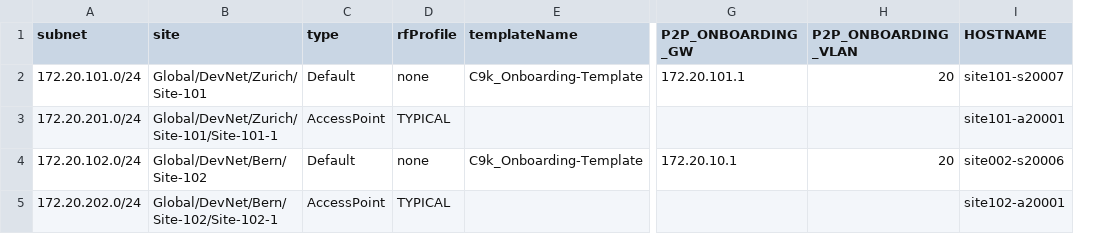
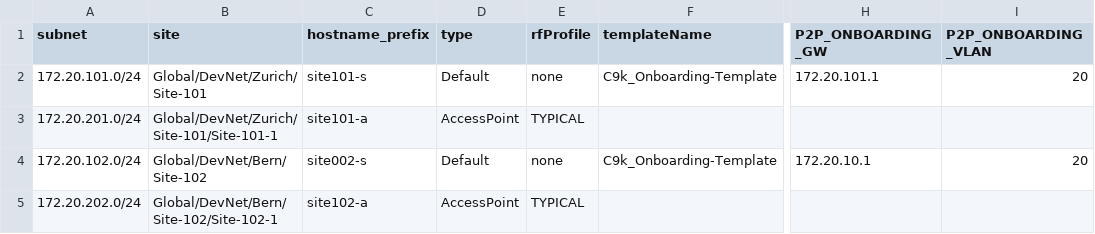
Before and after one commit to pamosima/PnPAutoClaim, a CSV file: work_files/mapping.csv, drawn as a sheet; only a part is shown, gaps mark what is left out; removed rows and columns are numbered as before the commit, all else as after; the diff names each change by its address in the sheet, - before the commit and + after, or states it on an @@ line.

Commit message:
added auto generation of hostname with prefix

```diff
--- a/work_files/mapping.csv
+++ b/work_files/mapping.csv
+column C (hostname_prefix), rows 2-5: site101-s | site101-a | site002-s | site102-a
-column I (HOSTNAME), rows 2-5: site101-s20007 | site101-a20001 | site002-s20006 | site102-a20001
```
Also changed, not shown: 2 other files.
